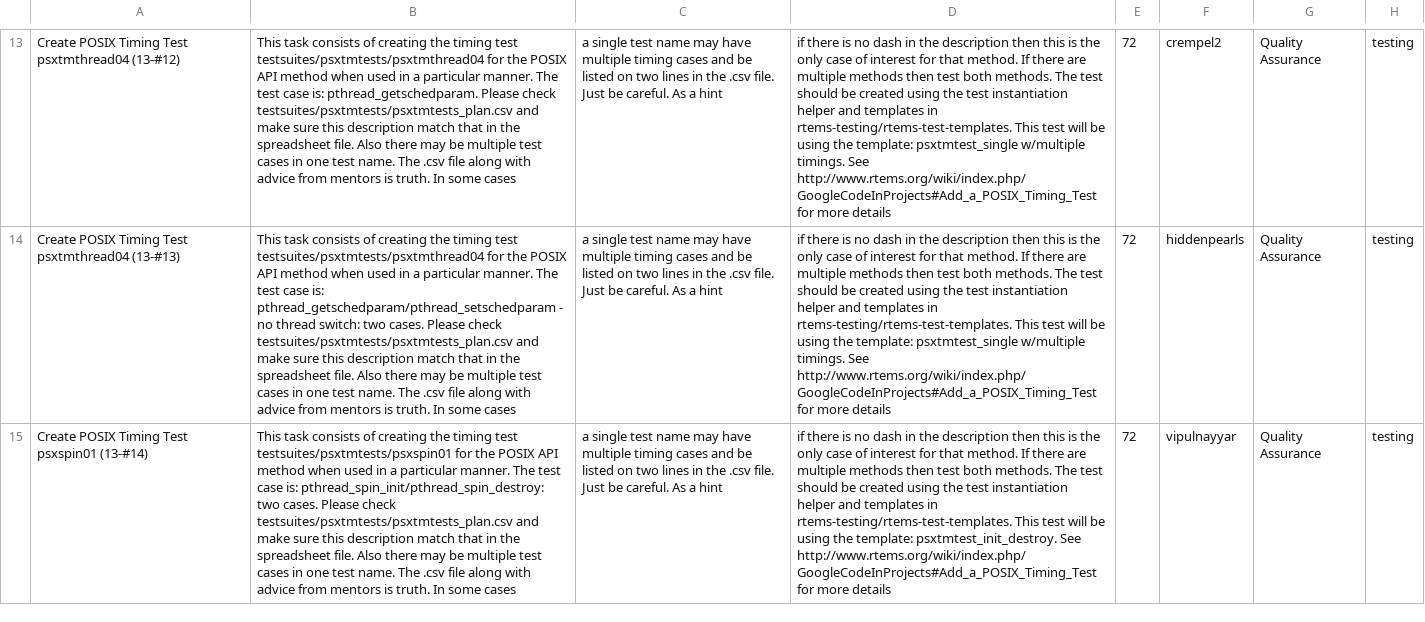
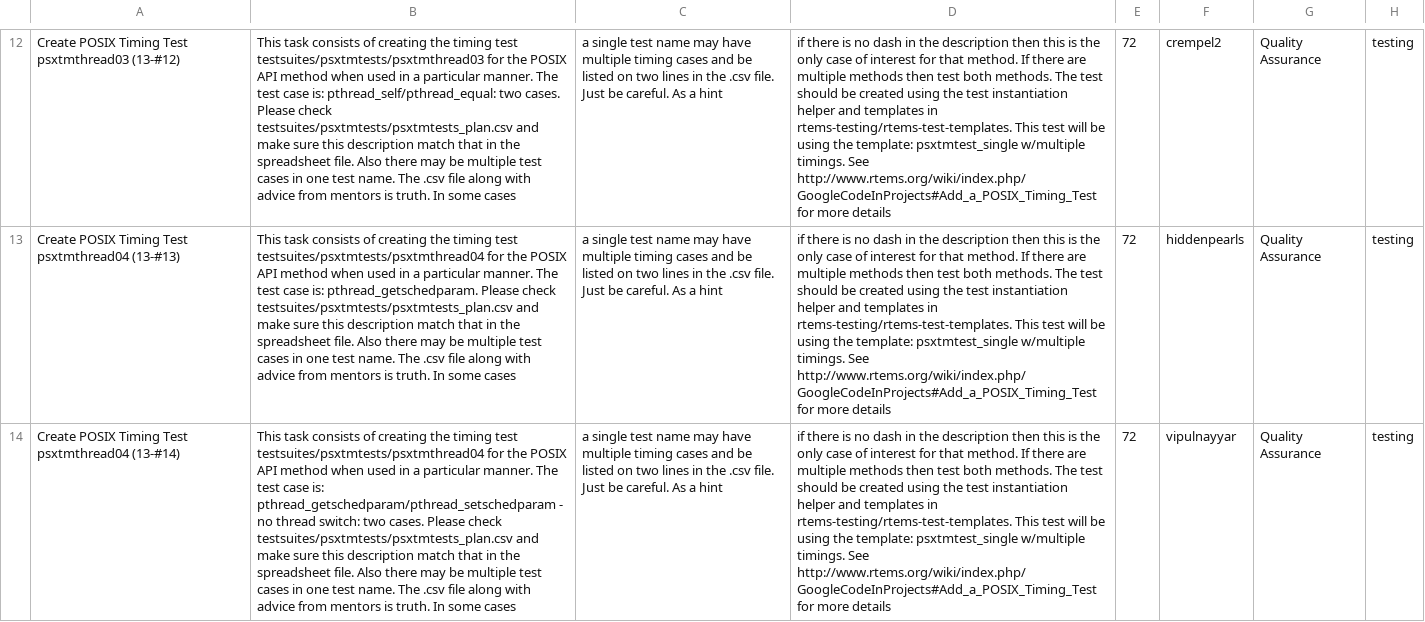
Before and after one commit to joelsherrill/gci_tasks, a CSV file: 2013/psxtm_tasks/Tasks_psxtmtests.csv, drawn as a sheet; only a part is shown, gaps mark what is left out; addresses are those after the commit; the diff covers the shown part only; the diff names each change by its address in the sheet, - before the commit and + after, or states it on an @@ line.

```diff
--- a/2013/psxtm_tasks/Tasks_psxtmtests.csv
+++ b/2013/psxtm_tasks/Tasks_psxtmtests.csv
-A12: …Timing Test psxtmthread04 (13-#12)
+A12: …Timing Test psxtmthread03 (13-#12)
-B12: …timing test testsuites/psxtmtests/psxtmthread04 for the POSIX API method when used in a particular manner. The test case is: pthread_getschedparam. Please check…
+B12: …timing test testsuites/psxtmtests/psxtmthread03 for the POSIX API method when used in a particular manner. The test case is: pthread_self/pthread_equal: two cases. Please check…
-B13: …case is: pthread_getschedparam/pthread_setschedparam - no thread switch: two cases. Please check…
+B13: …case is: pthread_getschedparam. Please check…
-A14: Create POSIX Timing Test psxspin01 (13-#14)
+A14: Create POSIX Timing Test psxtmthread04 (13-#14)
-B14: …timing test testsuites/psxtmtests/psxspin01 for the POSIX API method when used in a particular manner. The test case is: pthread_spin_init/pthread_spin_destroy: two cases.…
+B14: …timing test testsuites/psxtmtests/psxtmthread04 for the POSIX API method when used in a particular manner. The test case is: pthread_getschedparam/pthread_setschedparam - no thread switch: two cases.…
-D14: …the template: psxtmtest_init_destroy. See http://www.rtems.org/wiki/index.php/GoogleCodeInProjects#Add_a_POSIX_Timing_Test…
+D14: …the template: psxtmtest_single w/multiple timings. See http://www.rtems.org/wiki/index.php/GoogleCodeInProjects#Add_a_POSIX_Timing_Test…
```
Also changed, not shown: 1 added row, 1 removed row and 35 edited cells elsewhere in this file, 1 other file.
